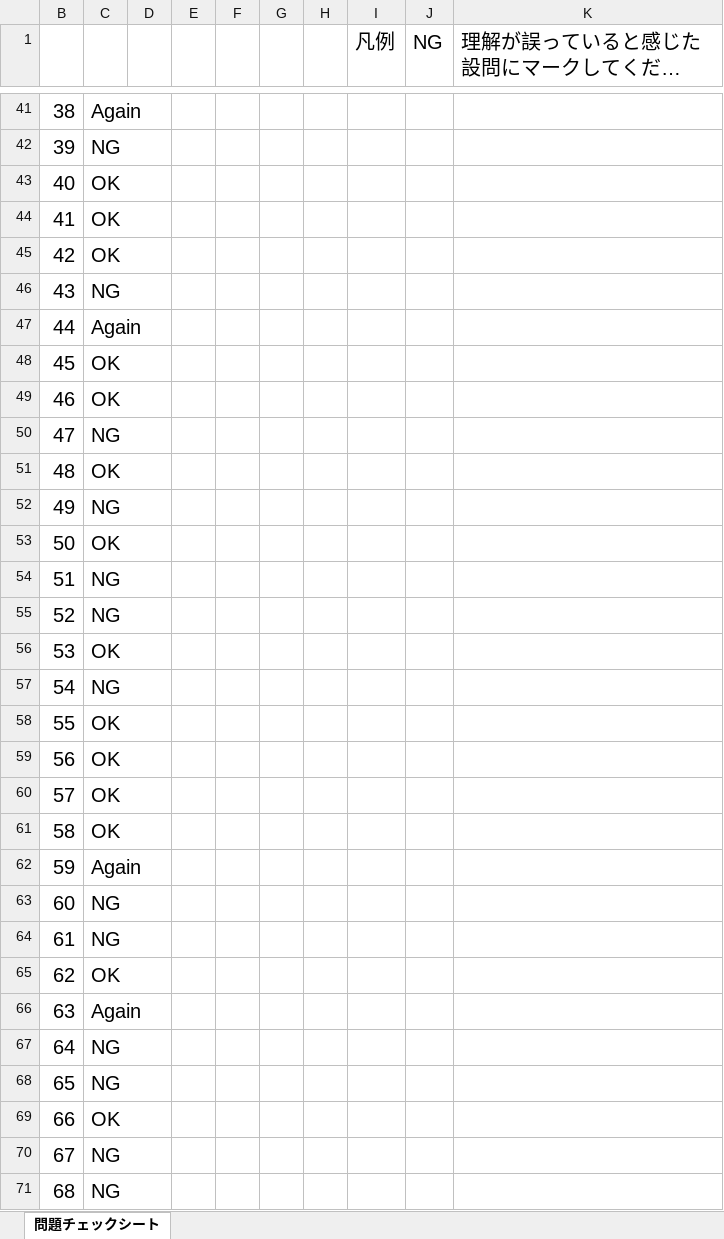
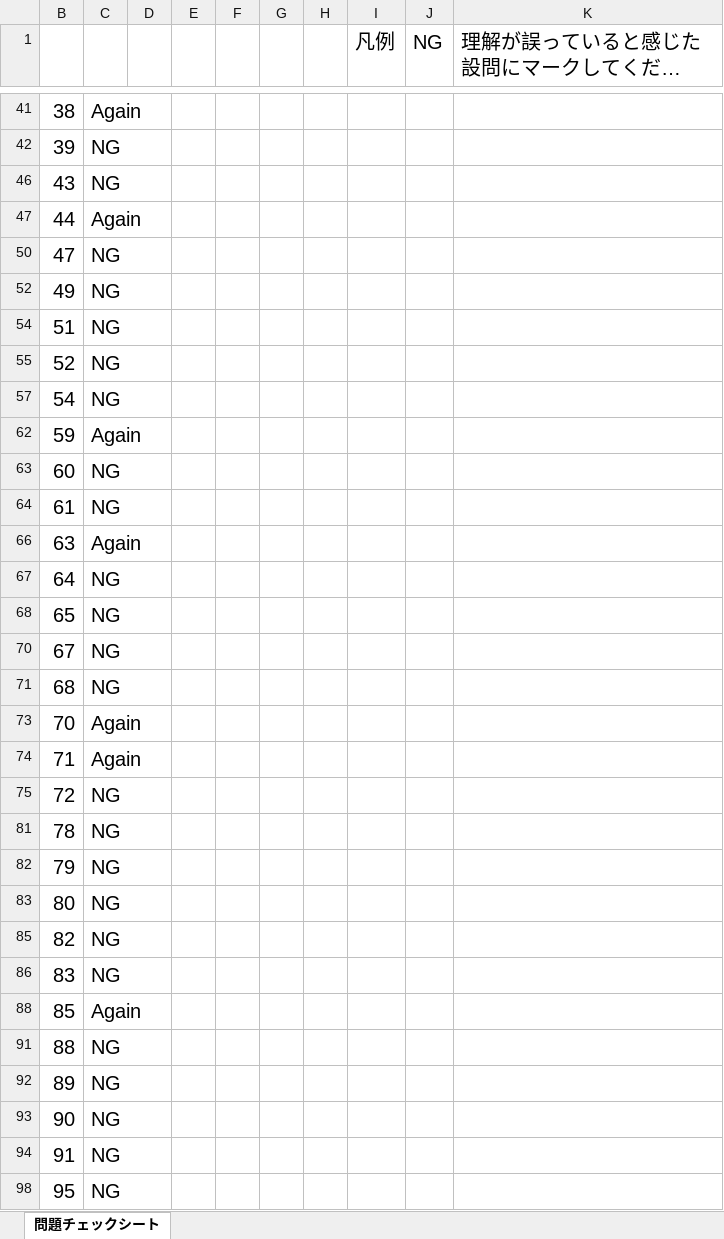
Before and after one commit to souemon/readeing-learning-history, an Excel workbook: work-book/cloudTech/SOA/[SOA-C02]AWS問題集チェックシート.xlsx, sheet 問題チェックシート, drawn as a sheet; only a part is shown, gaps mark what is left out; the shorter side is filled out with more unchanged rows; long unchanged cells end in …; values as stored, in another font and other column widths than the file's, no borders; conditional formats not drawn; the diff covers the shown part only; the diff names each change by its address in the sheet, - before the commit and + after, or states it on an @@ line.

```diff
--- a/work-book/cloudTech/SOA/[SOA-C02]AWS問題集チェックシート.xlsx (sheet 問題チェックシート)
+++ b/work-book/cloudTech/SOA/[SOA-C02]AWS問題集チェックシート.xlsx (sheet 問題チェックシート)
@@ row 43 hidden: 40 | OK @@
@@ row 44 hidden: 41 | OK @@
@@ row 45 hidden: 42 | OK @@
@@ row 48 hidden: 45 | OK @@
@@ row 49 hidden: 46 | OK @@
@@ row 51 hidden: 48 | OK @@
@@ row 53 hidden: 50 | OK @@
@@ row 56 hidden: 53 | OK @@
@@ row 58 hidden: 55 | OK @@
@@ row 59 hidden: 56 | OK @@
@@ row 60 hidden: 57 | OK @@
@@ row 61 hidden: 58 | OK @@
@@ row 65 hidden: 62 | OK @@
@@ row 69 hidden: 66 | OK @@
```
Also changed, not shown: 31 removed rows, 41 hidden or unhidden rows and 30 edited cells elsewhere in this sheet, hidden cells.
